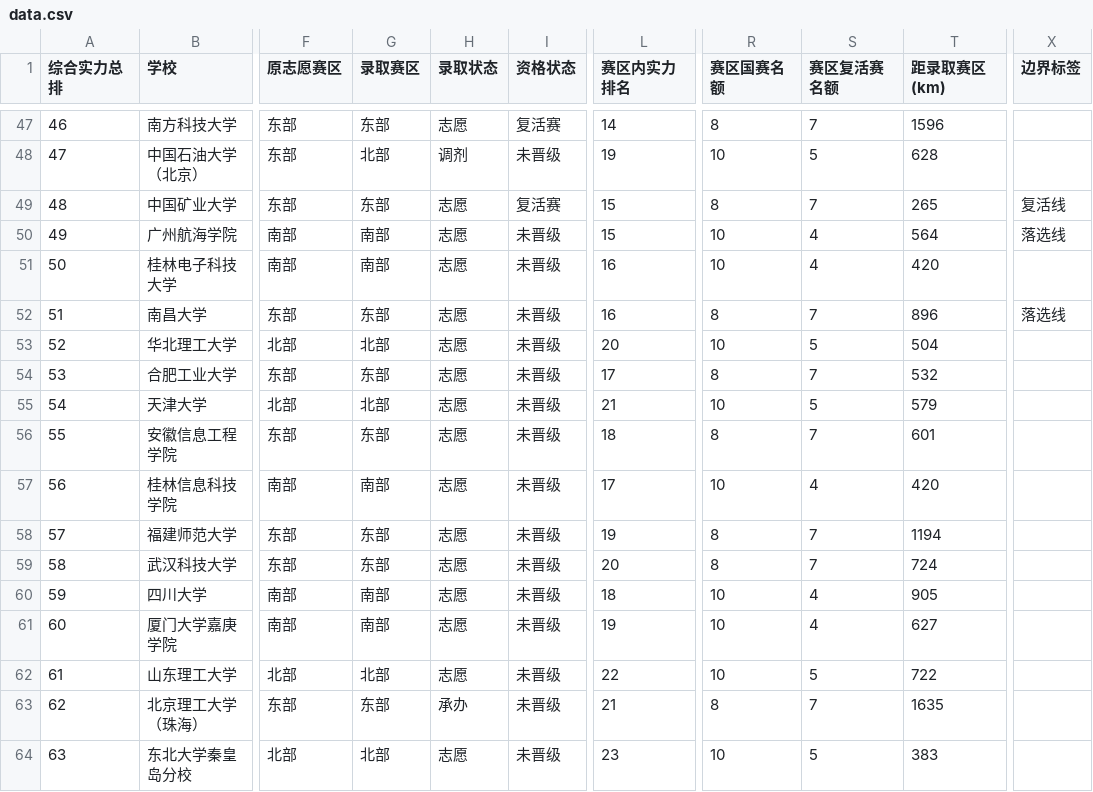
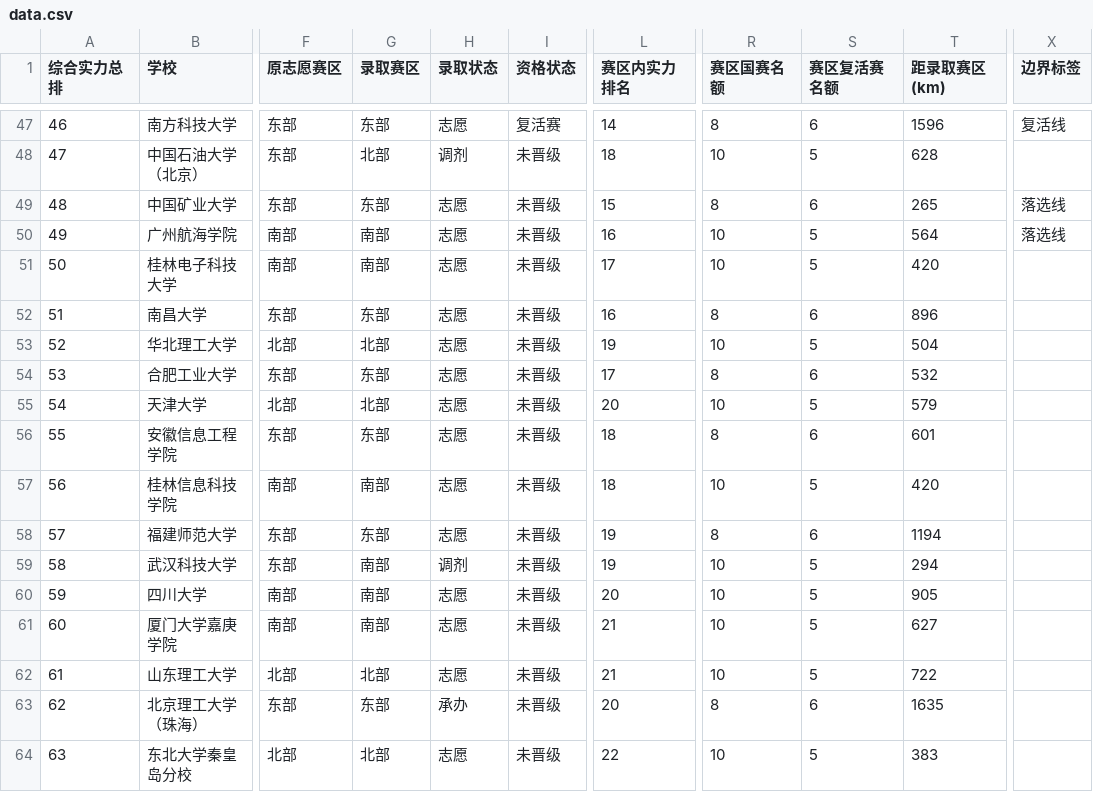
Before and after one commit to mqqqishere/RMUC2026-Registration-Dashboard, a CSV file: docs/data.csv, drawn as a sheet; only a part is shown, gaps mark what is left out; the diff covers the shown part only; the diff names each change by its address in the sheet, - before the commit and + after, or states it on an @@ line.

```diff
--- a/docs/data.csv
+++ b/docs/data.csv
-S47 (赛区复活赛名额): 7
+S47 (赛区复活赛名额): 6
-X47 (边界标签): (empty)
+X47 (边界标签): 复活线
-L48 (赛区内实力排名): 19
+L48 (赛区内实力排名): 18
-I49 (资格状态): 复活赛
+I49 (资格状态): 未晋级
-S49 (赛区复活赛名额): 7
+S49 (赛区复活赛名额): 6
-X49 (边界标签): 复活线
+X49 (边界标签): 落选线
-L50 (赛区内实力排名): 15
+L50 (赛区内实力排名): 16
-S50:S51 (赛区复活赛名额): 4
+S50:S51 (赛区复活赛名额): 5
-L51 (赛区内实力排名): 16
+L51 (赛区内实力排名): 17
-S52 (赛区复活赛名额): 7
+S52 (赛区复活赛名额): 6
-X52 (边界标签): 落选线
+X52 (边界标签): (empty)
-L53 (赛区内实力排名): 20
+L53 (赛区内实力排名): 19
-S54 (赛区复活赛名额): 7
+S54 (赛区复活赛名额): 6
-L55 (赛区内实力排名): 21
+L55 (赛区内实力排名): 20
-S56 (赛区复活赛名额): 7
+S56 (赛区复活赛名额): 6
-L57 (赛区内实力排名): 17
+L57 (赛区内实力排名): 18
-S57 (赛区复活赛名额): 4
+S57 (赛区复活赛名额): 5
-S58 (赛区复活赛名额): 7
+S58 (赛区复活赛名额): 6
-G59 (录取赛区): 东部
+G59 (录取赛区): 南部
-H59 (录取状态): 志愿
+H59 (录取状态): 调剂
-L59 (赛区内实力排名): 20
+L59 (赛区内实力排名): 19
-R59 (赛区国赛名额): 8
+R59 (赛区国赛名额): 10
-S59 (赛区复活赛名额): 7
+S59 (赛区复活赛名额): 5
-T59 (距录取赛区(km)): 724
+T59 (距录取赛区(km)): 294
-L60 (赛区内实力排名): 18
+L60 (赛区内实力排名): 20
-S60:S61 (赛区复活赛名额): 4
+S60:S61 (赛区复活赛名额): 5
-L61 (赛区内实力排名): 19
+L61 (赛区内实力排名): 21
-L62 (赛区内实力排名): 22
+L62 (赛区内实力排名): 21
-L63 (赛区内实力排名): 21
+L63 (赛区内实力排名): 20
-S63 (赛区复活赛名额): 7
+S63 (赛区复活赛名额): 6
-L64 (赛区内实力排名): 23
+L64 (赛区内实力排名): 22
```
Also changed, not shown: 100 edited cells elsewhere in this file, 7 other files.
